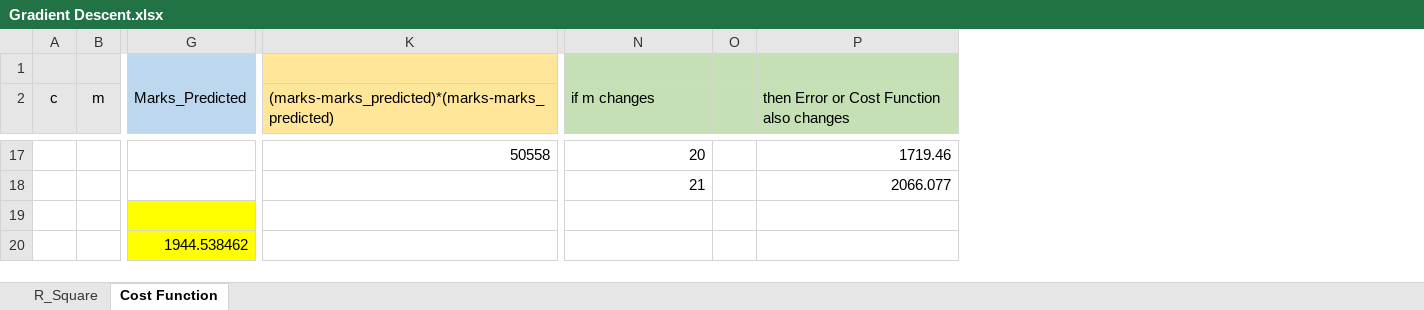
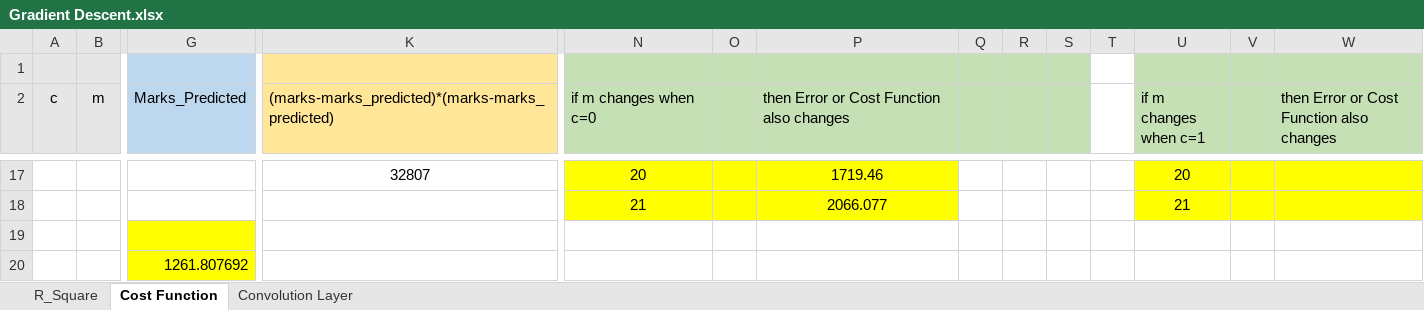
Before and after one commit to sachin365123/DeepLearningNotes, an Excel workbook: Gradient Descent.xlsx, sheet Cost Function, drawn as a sheet; only a part is shown, gaps mark what is left out; values as stored, in another font and other column widths than the file's, no borders; the diff covers the shown part only; the diff names each change by its address in the sheet, - before the commit and + after, or states it on an @@ line.

Commit message:
Add files via upload

```diff
--- a/Gradient Descent.xlsx (sheet Cost Function)
+++ b/Gradient Descent.xlsx (sheet Cost Function)
+sheet tab: Convolution Layer
+column Q, empty
+column R, empty
+column S, empty
+column T, empty
+column U (if m changes when c=1), rows 17-18: 20 | 21
+column V, empty
+column W, row 2: then Error or Cost Function also changes
-N2: if m changes
+N2: if m changes when c=0
-K17: 50558
+K17: 32807
-K17 alignment: right
+K17 alignment: center
-N17:P18 fill: none
+N17:P18 fill: #FFFF00
-N17:N18 alignment: right
+N17:N18 alignment: center
-P17:P18 alignment: right
+P17:P18 alignment: center
-G20 (Marks_Predicted): 1944.538462
+G20 (Marks_Predicted): 1261.807692
```
Also changed, not shown: 13 added rows, 13 removed rows and cell formats elsewhere in this sheet.
